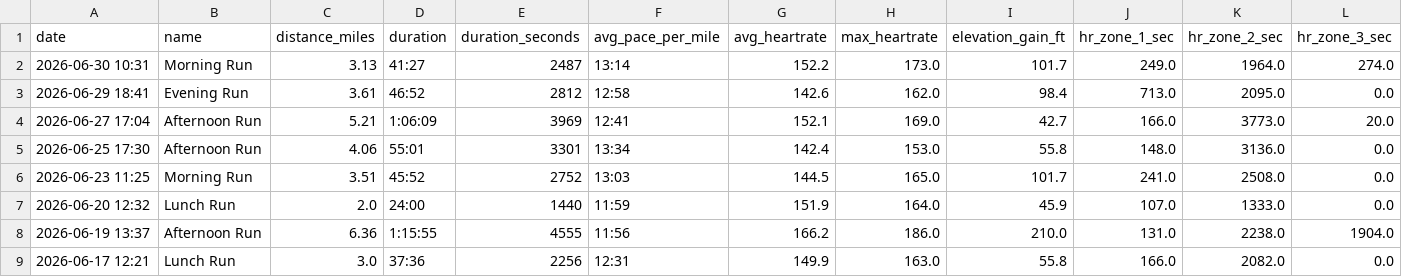
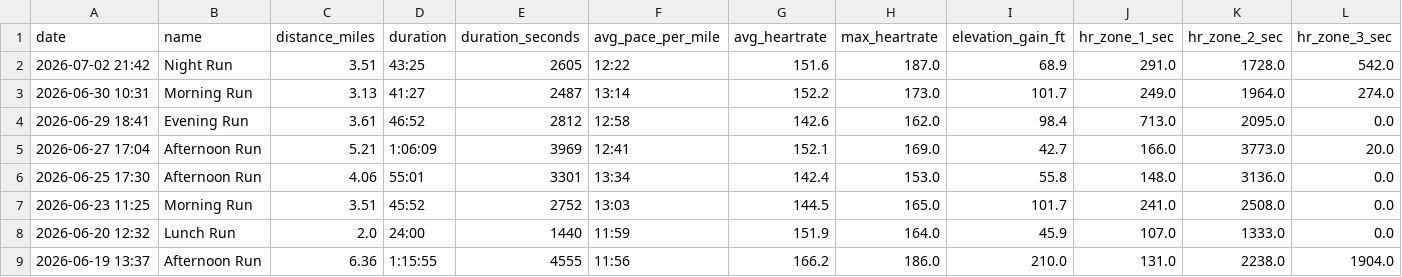
Before and after one commit to malcalakovalski/stravalytics, a CSV file: data/strava-runs-summary.csv, drawn as a sheet; only a part is shown; the shorter side is filled out with more unchanged rows; rows hold the shown columns only; the diff names each change by its address in the sheet, - before the commit and + after, or states it on an @@ line.

```diff
--- a/data/strava-runs-summary.csv
+++ b/data/strava-runs-summary.csv
+row 2: 2026-07-02 21:42 | Night Run | 3.51 | 43:25 | 2605 | 12:22 | 151.6 | 187.0 | 68.9 | 291.0 | 1728.0 | 542.0
```
Also changed, not shown: 1 other file.
